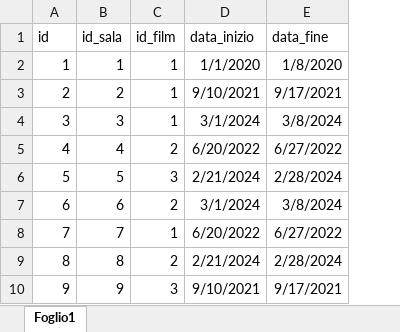
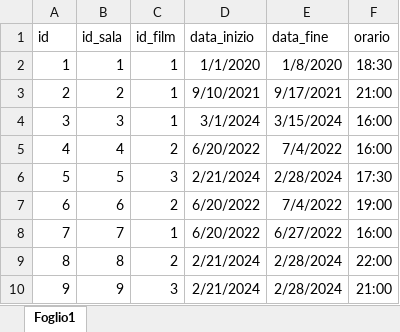
Before and after one commit to pippok96/cineMille, an Excel workbook: db/proiezioni.xlsx, sheet Foglio1, drawn as a sheet; values as stored, in another font and other column widths than the file's, no borders; the diff names each change by its address in the sheet, - before the commit and + after, or states it on an @@ line.

Commit message:
api,adeguamenti excel + strcture fe

```diff
--- a/db/proiezioni.xlsx (sheet Foglio1)
+++ b/db/proiezioni.xlsx (sheet Foglio1)
+column F (orario), rows 2-10: 18:30 | 21:00 | 16:00 | 16:00 | 17:30 | 19:00 | 16:00 | 22:00 | 21:00
-E4 (data_fine): 3/8/2024
+E4 (data_fine): 3/15/2024
-E5 (data_fine): 6/27/2022
+E5 (data_fine): 7/4/2022
-D7 (data_inizio): 3/1/2024
+D7 (data_inizio): 6/20/2022
-E7 (data_fine): 3/8/2024
+E7 (data_fine): 7/4/2022
-D10 (data_inizio): 9/10/2021
+D10 (data_inizio): 2/21/2024
-E10 (data_fine): 9/17/2021
+E10 (data_fine): 2/28/2024
```
Also changed, not shown: db/film.xlsx, 40 other files.
